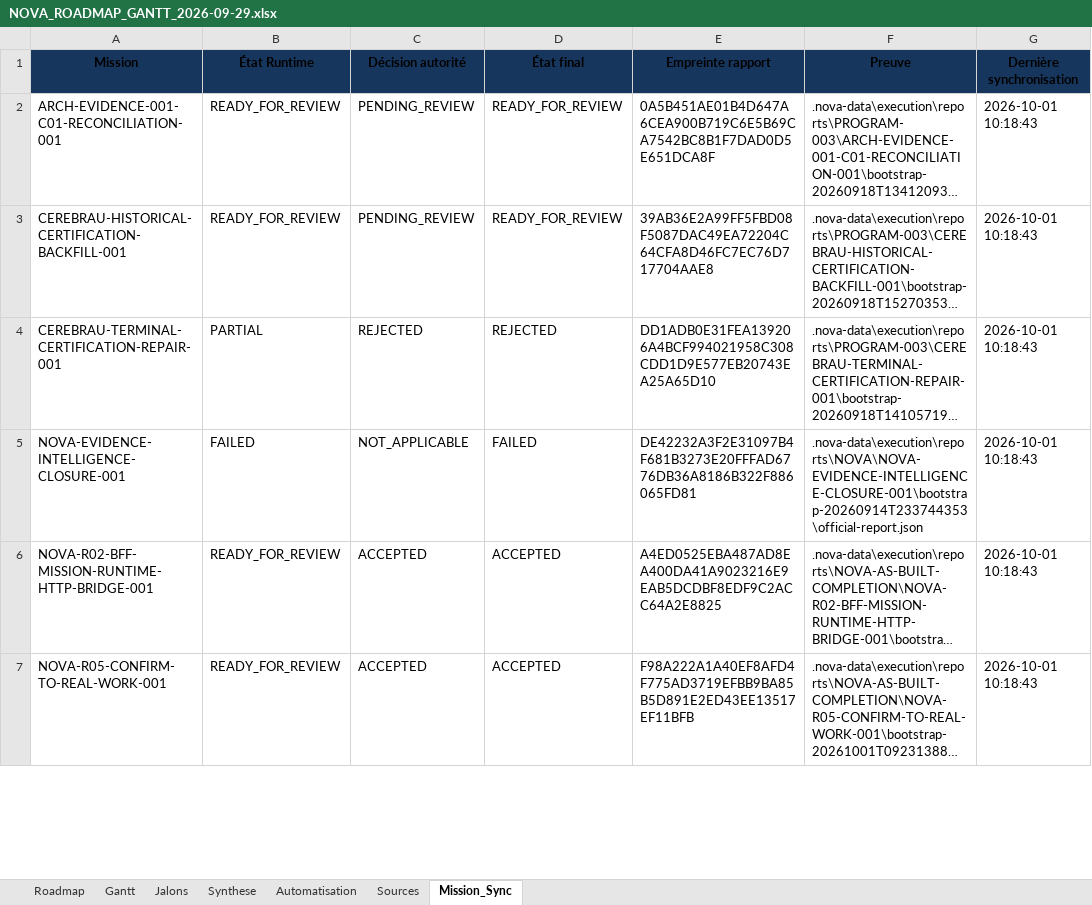
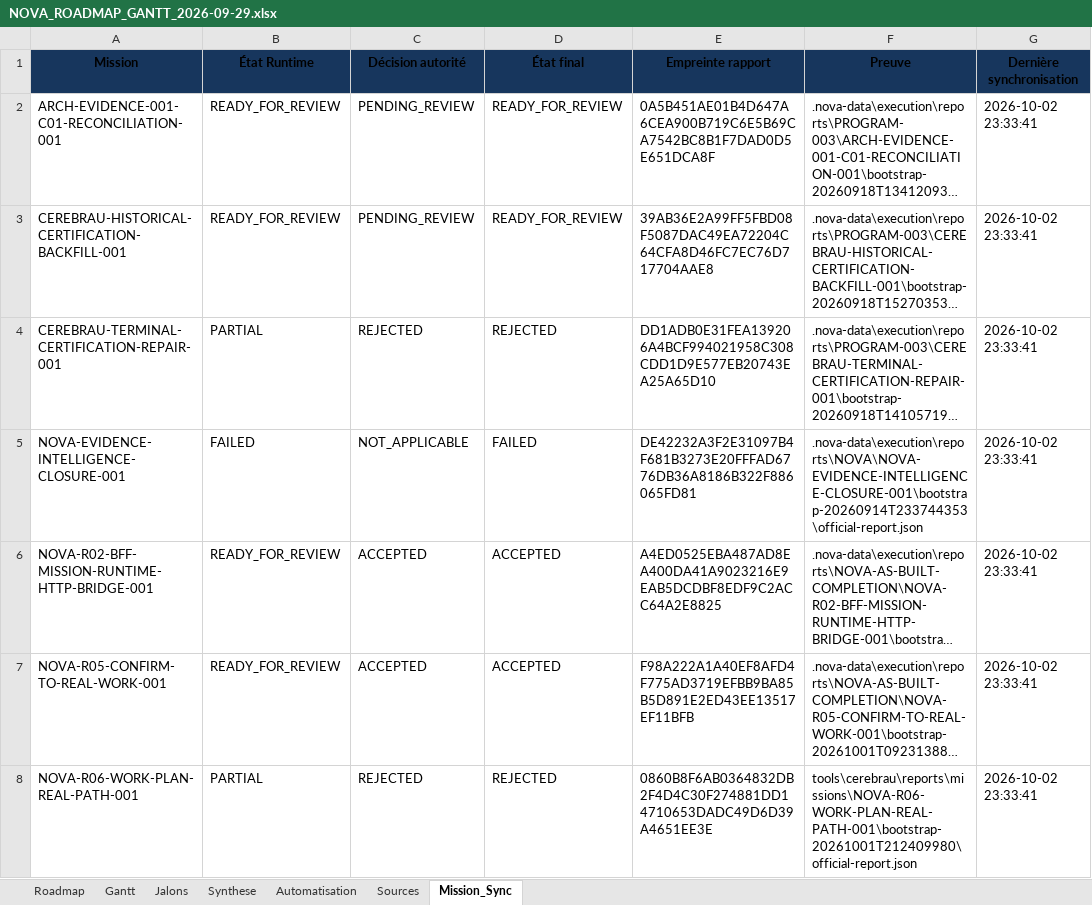
Before and after one commit to JEFF201230/Nova-Evolution2, an Excel workbook: Docs/00_GOVERNANCE/PROJECT_TRACKING/NOVA_ROADMAP_GANTT_2026-09-29.xlsx, sheet Mission_Sync, drawn as a sheet; only a part is shown; long unchanged cells end in …; values as stored, in another font and other column widths than the file's, no borders; the diff covers the shown part only; the diff names each change by its address in the sheet, - before the commit and + after, or states it on an @@ line.

Commit message:
fix(tracking): sync Cerebrau evidence and close R07

```diff
--- a/Docs/00_GOVERNANCE/PROJECT_TRACKING/NOVA_ROADMAP_GANTT_2026-09-29.xlsx (sheet Mission_Sync)
+++ b/Docs/00_GOVERNANCE/PROJECT_TRACKING/NOVA_ROADMAP_GANTT_2026-09-29.xlsx (sheet Mission_Sync)
-G2:G7 (Dernière synchronisation): 2026-10-01 10:18:43
+G2:G7 (Dernière synchronisation): 2026-10-02 23:33:41
+row 8: NOVA-R06-WORK-PLAN-REAL-PATH-001 | PARTIAL | REJECTED | REJECTED | 0860B8F6AB0364832DB2F4D4C30F274881DD14710653DADC49D6D39A4651EE3E | tools\cerebrau\reports\missions\NOVA-R06-WORK-PLAN-REAL-PATH-001\bootstrap-20261001T212409980\official-report.json | 2026-10-02 23:33:41
```
Also changed, not shown: 2 added rows and 32 edited cells elsewhere in this sheet, sheet Roadmap, 2 other files.
